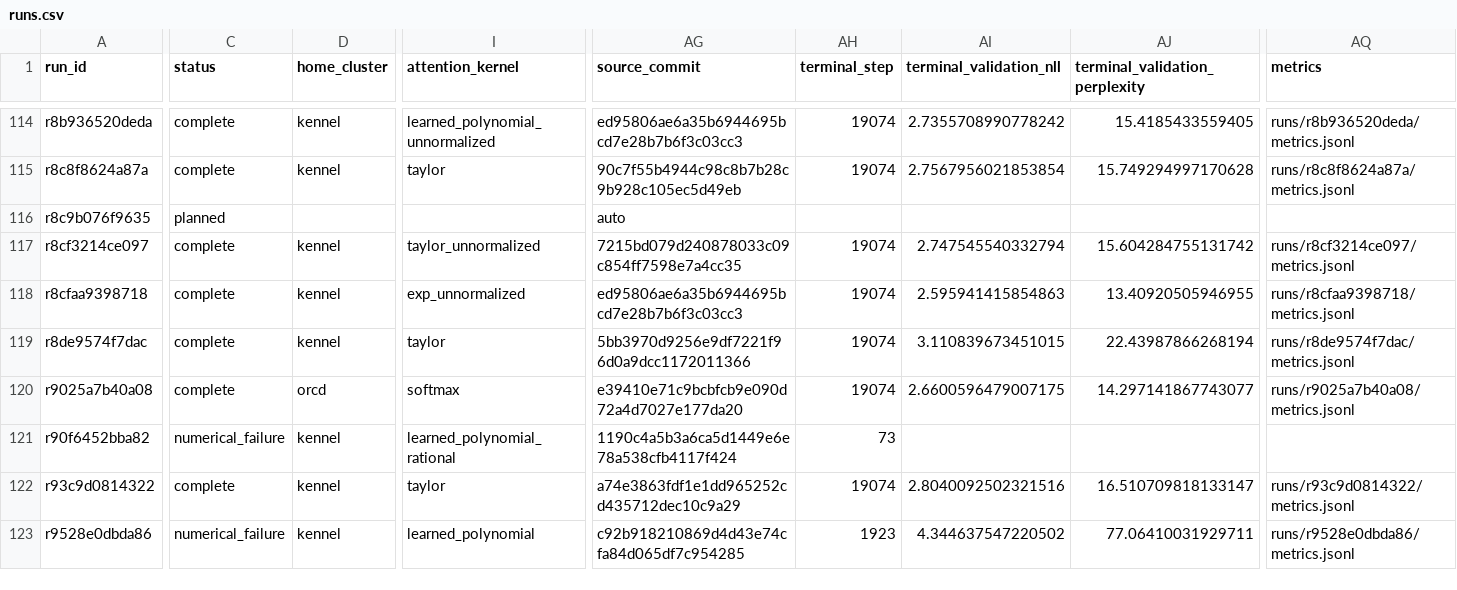
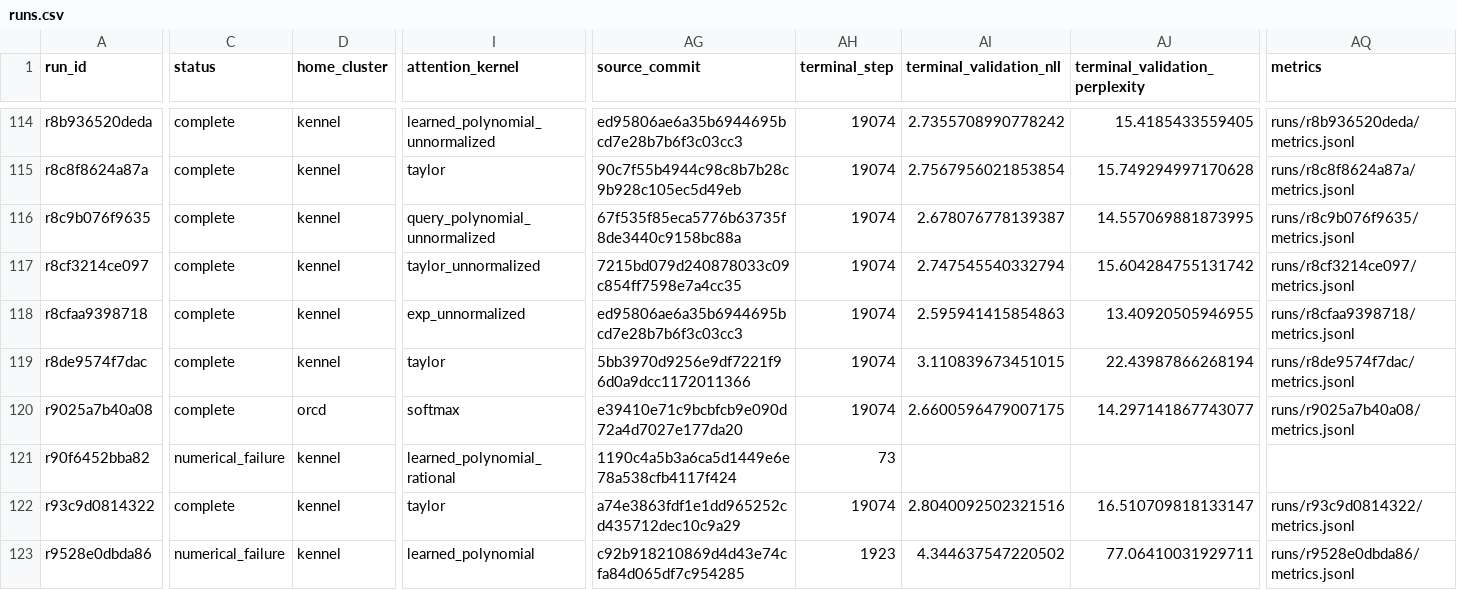
Before and after one commit to rafaelhanashiro/functional-memory, a CSV file: experiments/attention_scaling/runs.csv, drawn as a sheet; only a part is shown, gaps mark what is left out; the diff names each change by its address in the sheet, - before the commit and + after, or states it on an @@ line.

```diff
--- a/experiments/attention_scaling/runs.csv
+++ b/experiments/attention_scaling/runs.csv
-C116 (status): planned
+C116 (status): complete
-D116 (home_cluster): (empty)
+D116 (home_cluster): kennel
-I116 (attention_kernel): (empty)
+I116 (attention_kernel): query_polynomial_unnormalized
-AG116 (source_commit): auto
+AG116 (source_commit): 67f535f85eca5776b63735f8de3440c9158bc88a
-AH116 (terminal_step): (empty)
+AH116 (terminal_step): 19074
-AI116 (terminal_validation_nll): (empty)
+AI116 (terminal_validation_nll): 2.678076778139387
-AJ116 (terminal_validation_perplexity): (empty)
+AJ116 (terminal_validation_perplexity): 14.557069881873995
-AQ116 (metrics): (empty)
+AQ116 (metrics): runs/r8c9b076f9635/metrics.jsonl
```
Also changed, not shown: 9 other files.
